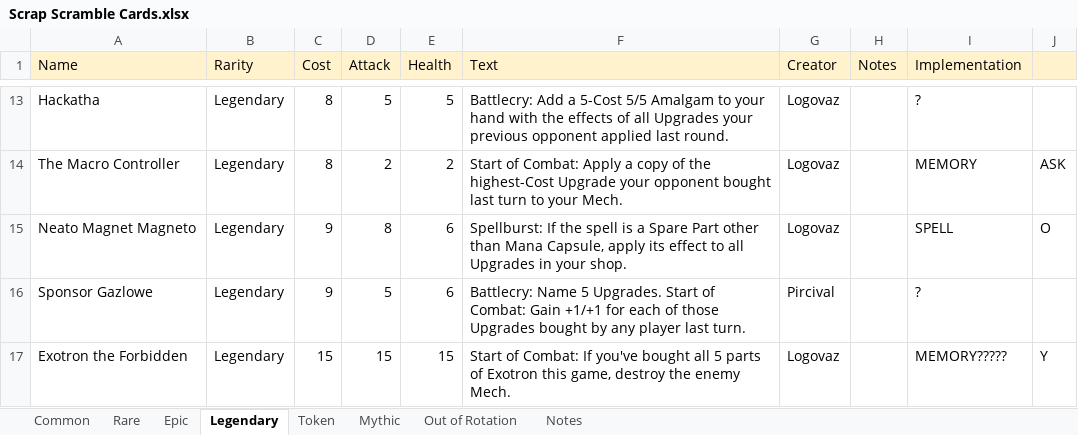
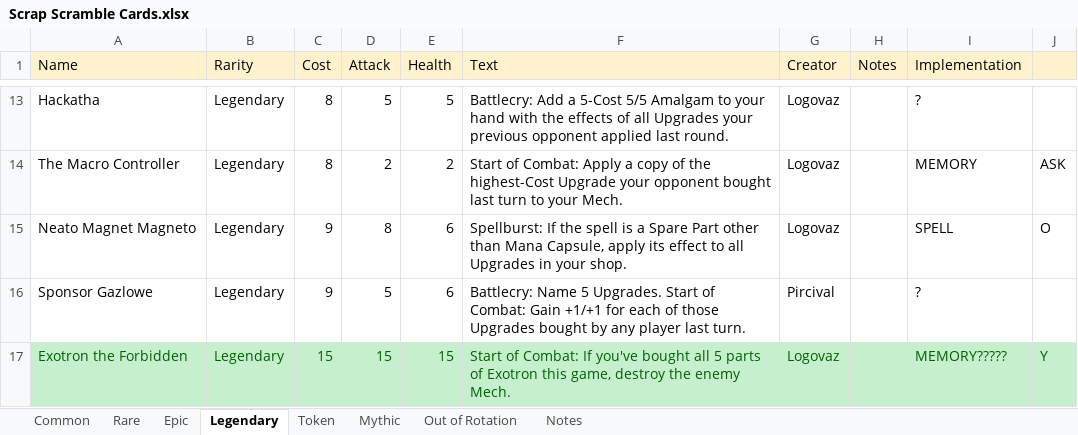
Before and after one commit to stelitop/ScrapScramble, an Excel workbook: Scrap Scramble Cards.xlsx, sheet Legendary, drawn as a sheet; only a part is shown, gaps mark what is left out; values as stored, in another font and other column widths than the file's, no borders; table styles not drawn; the diff names each change by its address in the sheet, - before the commit and + after, or states it on an @@ line.

```diff
--- a/Scrap Scramble Cards.xlsx (sheet Legendary)
+++ b/Scrap Scramble Cards.xlsx (sheet Legendary)
-A17:J17 fill: none
+A17:J17 fill: #C6EFCE
-A17:G17 text colour: black
+A17:G17 text colour: #006100
-I17:J17 text colour: black
+I17:J17 text colour: #006100
```
Also changed, not shown: sheet Rare, sheet Common, sheet Epic, 19 other files.
